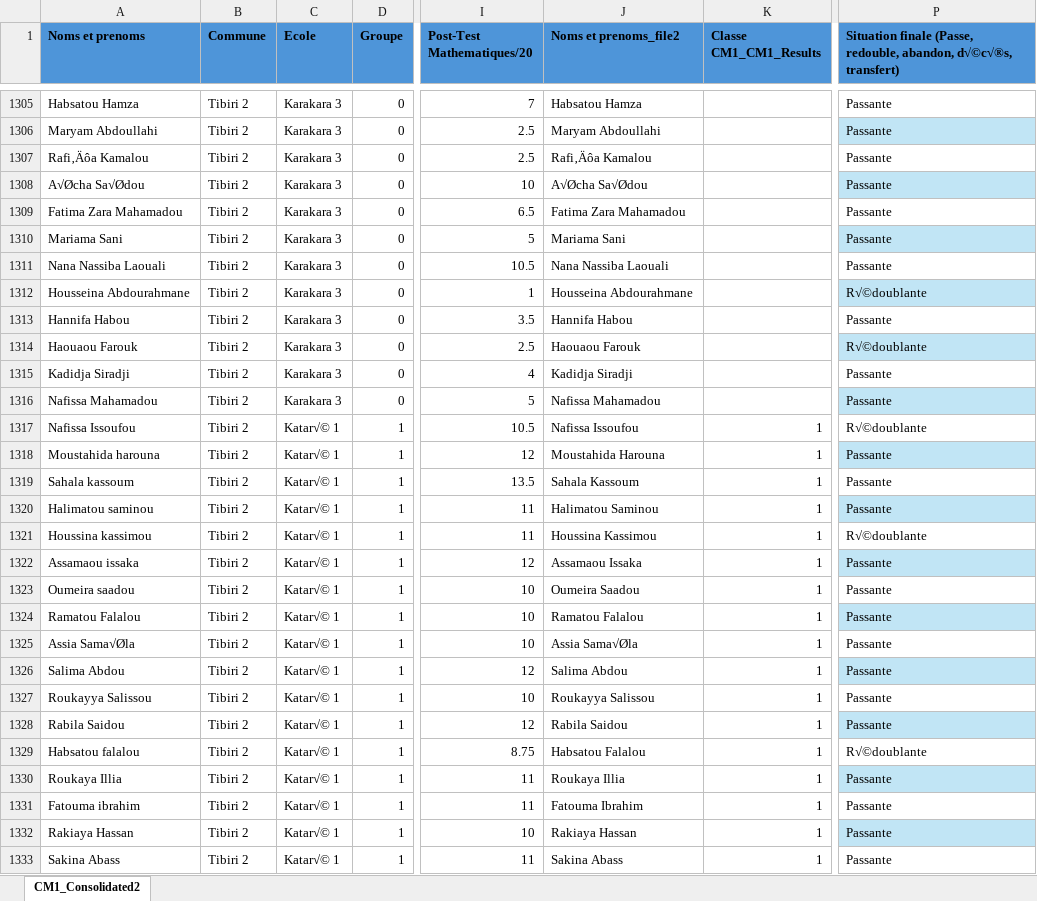
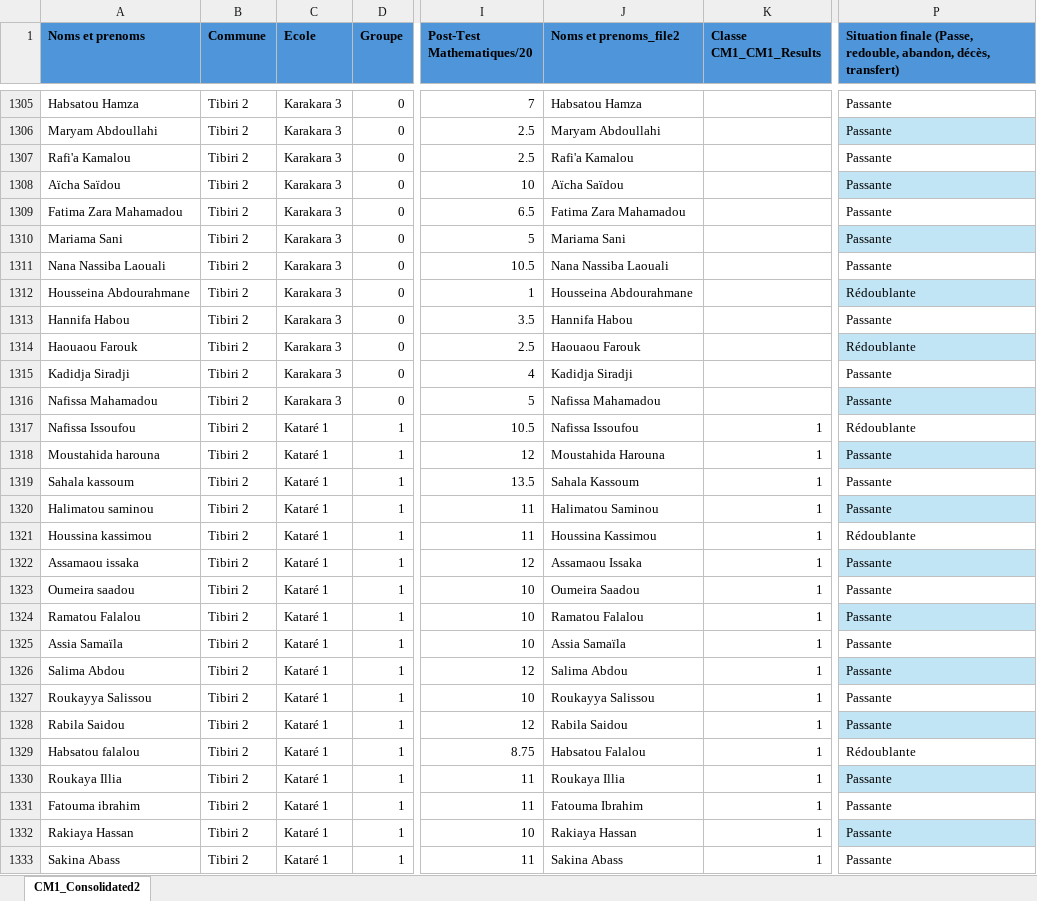
Before and after one commit to AntoinePages2027/HilinMu1.1, an Excel workbook: Cohort7/CM1/sources/C7_CM1_Consolidated2.xlsx, sheet CM1_Consolidated2, drawn as a sheet; only a part is shown, gaps mark what is left out; values as stored, in another font and other column widths than the file's, no borders; table styles not drawn; the diff covers the shown part only; the diff names each change by its address in the sheet, - before the commit and + after, or states it on an @@ line.

Commit message:
Replace C7 CM1 Consolidated2 with mojibake-cleaned version (1490 cells fixed)

```diff
--- a/Cohort7/CM1/sources/C7_CM1_Consolidated2.xlsx (sheet CM1_Consolidated2)
+++ b/Cohort7/CM1/sources/C7_CM1_Consolidated2.xlsx (sheet CM1_Consolidated2)
-P1: …redouble, abandon, d√©c√®s, transfert)
+P1: …redouble, abandon, décès, transfert)
-A1307 (Noms et prenoms): Rafi‚Äôa Kamalou
+A1307 (Noms et prenoms): Rafi'a Kamalou
-J1307 (Noms et prenoms_file2): Rafi‚Äôa Kamalou
+J1307 (Noms et prenoms_file2): Rafi'a Kamalou
-A1308 (Noms et prenoms): A√Øcha Sa√Ødou
+A1308 (Noms et prenoms): Aïcha Saïdou
-J1308 (Noms et prenoms_file2): A√Øcha Sa√Ødou
+J1308 (Noms et prenoms_file2): Aïcha Saïdou
-P1312: R√©doublante
+P1312: Rédoublante
-P1314: R√©doublante
+P1314: Rédoublante
-C1317:C1333 (Ecole): Katar√© 1
+C1317:C1333 (Ecole): Kataré 1
-P1317: R√©doublante
+P1317: Rédoublante
-P1321: R√©doublante
+P1321: Rédoublante
-A1325 (Noms et prenoms): Assia Sama√Øla
+A1325 (Noms et prenoms): Assia Samaïla
-J1325 (Noms et prenoms_file2): Assia Sama√Øla
+J1325 (Noms et prenoms_file2): Assia Samaïla
-P1329: R√©doublante
+P1329: Rédoublante
```
Also changed, not shown: 1465 edited cells elsewhere in this sheet.
